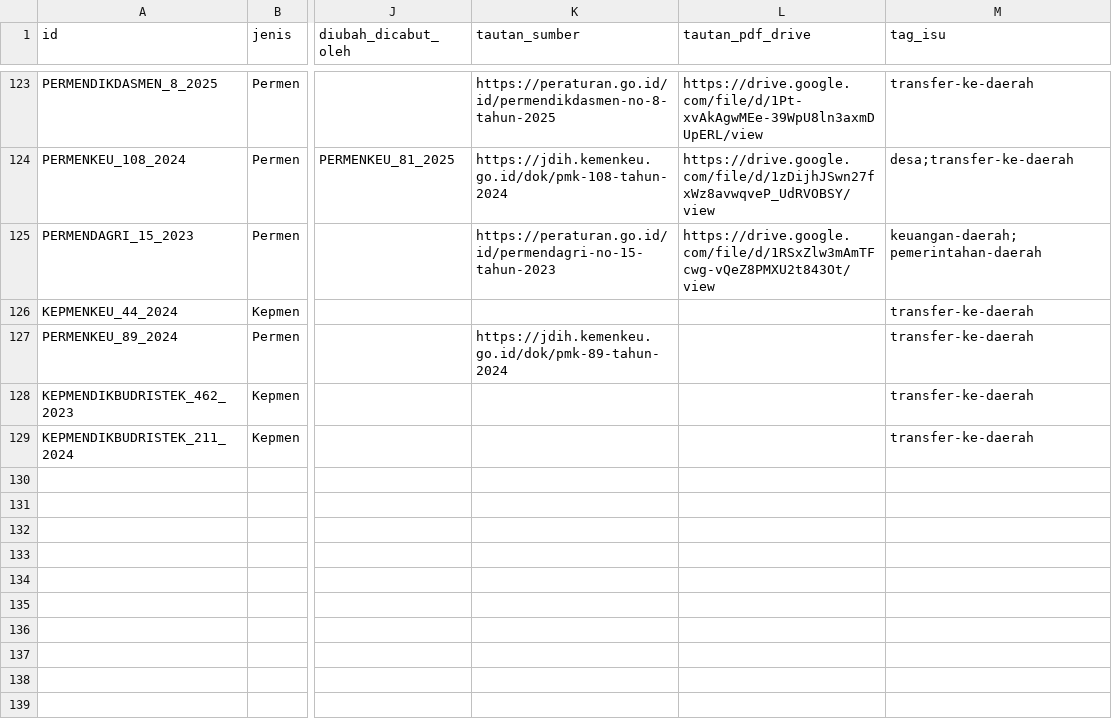
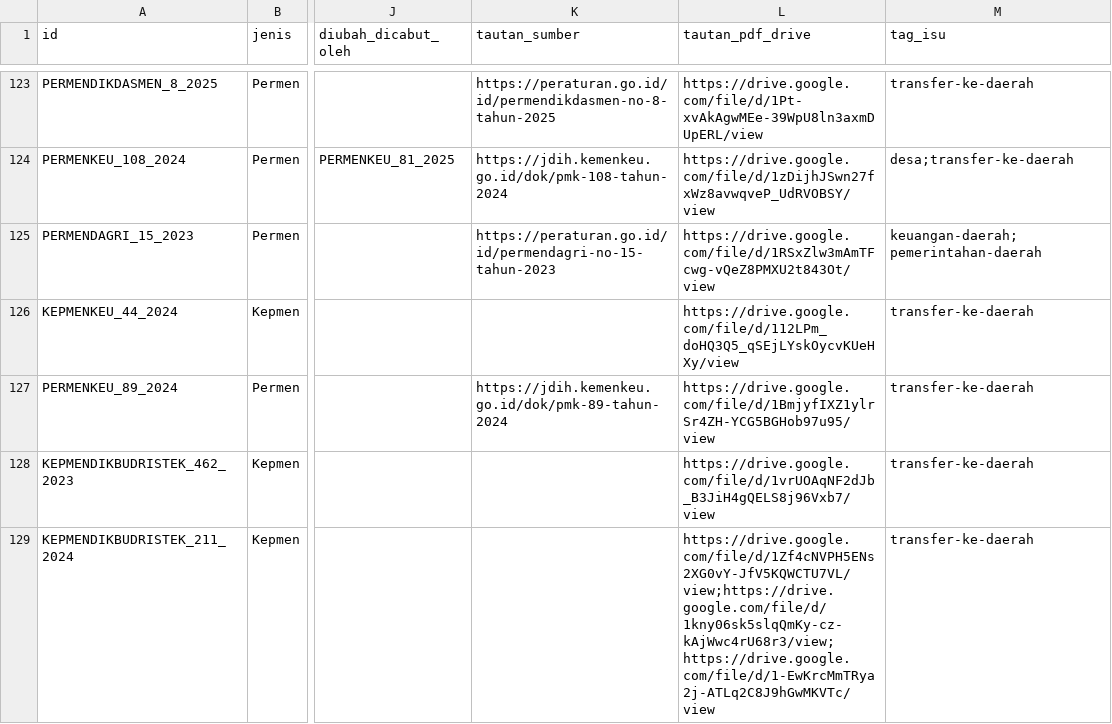
Before and after one commit to primaditra/korpus-pusat, a CSV file: katalog.csv, drawn as a sheet; only a part is shown, gaps mark what is left out; the diff names each change by its address in the sheet, - before the commit and + after, or states it on an @@ line.

```diff
--- a/katalog.csv
+++ b/katalog.csv
-L126 (tautan_pdf_drive): (empty)
+L126 (tautan_pdf_drive): https://drive.google.com/file/d/112LPm_doHQ3Q5_qSEjLYskOycvKUeHXy/view
-L127 (tautan_pdf_drive): (empty)
+L127 (tautan_pdf_drive): https://drive.google.com/file/d/1BmjyfIXZ1ylrSr4ZH-YCG5BGHob97u95/view
-L128 (tautan_pdf_drive): (empty)
+L128 (tautan_pdf_drive): https://drive.google.com/file/d/1vrUOAqNF2dJb_B3JiH4gQELS8j96Vxb7/view
-L129 (tautan_pdf_drive): (empty)
+L129 (tautan_pdf_drive): https://drive.google.com/file/d/1Zf4cNVPH5ENs2XG0vY-JfV5KQWCTU7VL/view;https://drive.google.com/file/d/1kny06sk5slqQmKy-cz-kAjWwc4rU68r3/view;https://drive.google.com/file/d/1-EwKrcMmTRya2j-ATLq2C8J9hGwMKVTc/view
```
Also changed, not shown: 1 other file.
